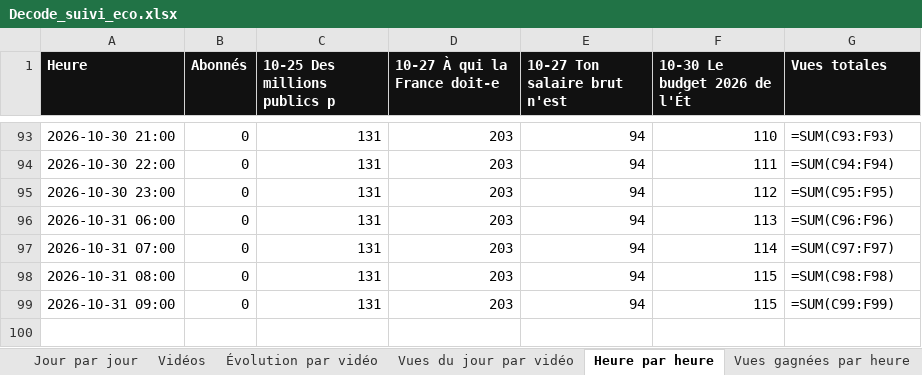
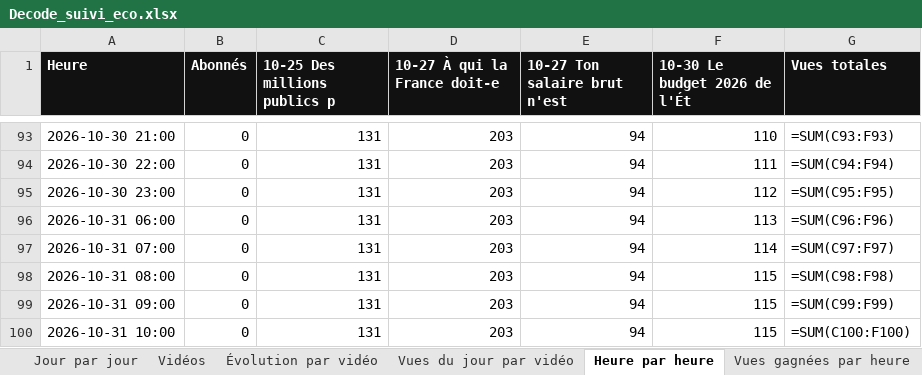
Before and after one commit to StudioDecodeDiffusion/reels-factory, an Excel workbook: suivi/Decode_suivi_eco.xlsx, sheet Heure par heure, drawn as a sheet; only a part is shown, gaps mark what is left out; values as stored, in another font and other column widths than the file's, no borders; formulas without a stored value are shown as written; charts and pictures not drawn; the diff names each change by its address in the sheet, - before the commit and + after, or states it on an @@ line.

```diff
--- a/suivi/Decode_suivi_eco.xlsx (sheet Heure par heure)
+++ b/suivi/Decode_suivi_eco.xlsx (sheet Heure par heure)
+row 100: 2026-10-31 10:00 | 0 | 131 | 203 | 94 | 115 | =SUM(C100:F100)
```
Also changed, not shown: sheet Vues gagnées par heure, charts or pictures, suivi/Decode_suivi_actu.xlsx, suivi/Decode_suivi_qhse.xlsx, 7 other files.
